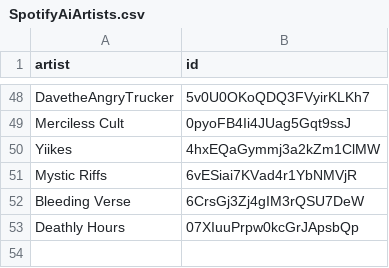
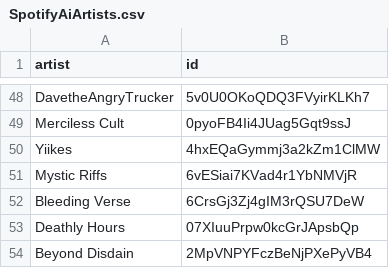
Before and after one commit to BenediktBahl/spotify-ai-blocker, a CSV file: SpotifyAiArtists.csv, drawn as a sheet; only a part is shown, gaps mark what is left out; the diff names each change by its address in the sheet, - before the commit and + after, or states it on an @@ line.

Commit message:
Add AI Artist: 'Beyond Disdain' (ID: 2MpVNPYFczBeNjPXePyVB4)

```diff
--- a/SpotifyAiArtists.csv
+++ b/SpotifyAiArtists.csv
+row 54: Beyond Disdain | 2MpVNPYFczBeNjPXePyVB4
```
